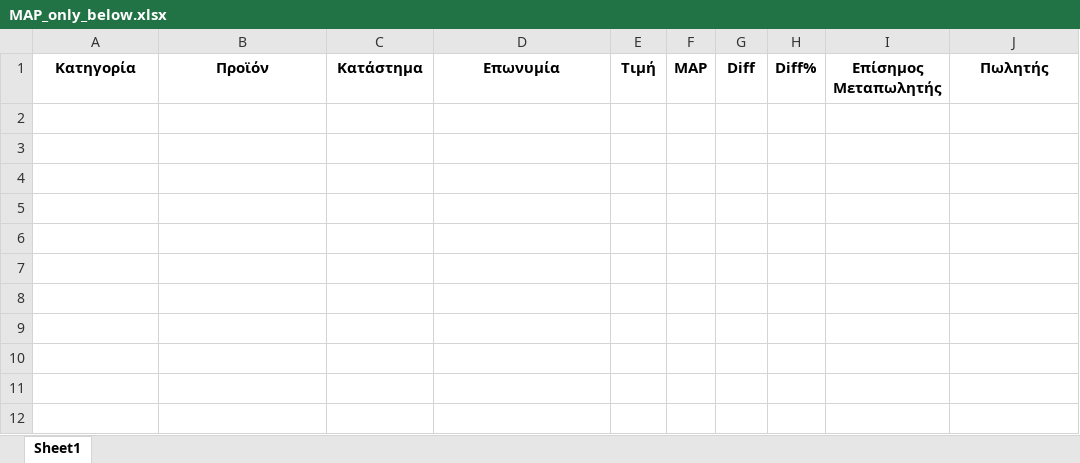
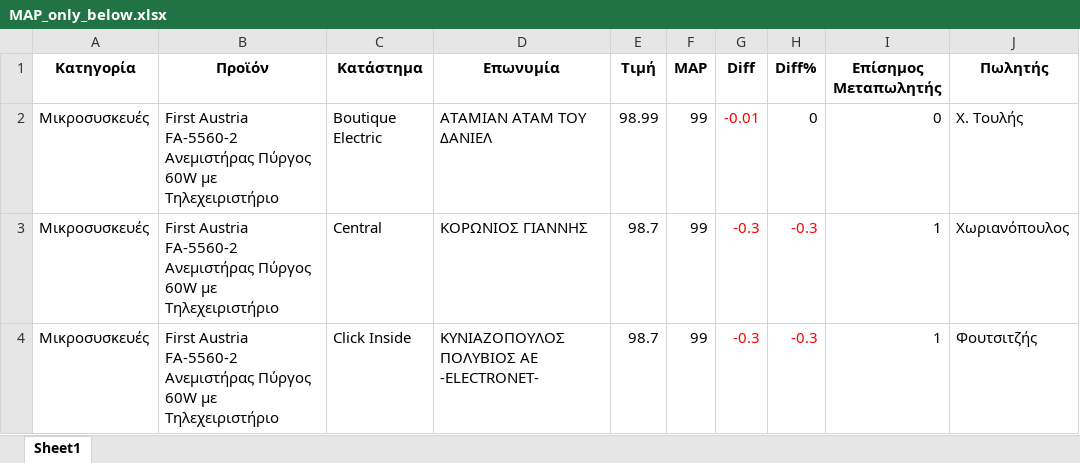
Before and after one commit to evripidisvak/map-reporter, an Excel workbook: Reports/MAP_only_below.xlsx, sheet Sheet1, drawn as a sheet; values as stored, in another font and other column widths than the file's, no borders; the diff names each change by its address in the sheet, - before the commit and + after, or states it on an @@ line.

```diff
--- a/Reports/MAP_only_below.xlsx (sheet Sheet1)
+++ b/Reports/MAP_only_below.xlsx (sheet Sheet1)
+row 2: Μικροσυσκευές | First Austria FA-5560-2 Ανεμιστήρας Πύργος 60W με Τηλεχειριστήριο | Boutique Electric | ΑΤΑΜΙΑΝ ΑΤΑΜ ΤΟΥ ΔΑΝΙΕΛ | 98.99 | 99 | -0.01 | 0 | 0 | Χ. Τουλής
+row 3: Μικροσυσκευές | First Austria FA-5560-2 Ανεμιστήρας Πύργος 60W με Τηλεχειριστήριο | Central | ΚΟΡΩΝΙΟΣ ΓΙΑΝΝΗΣ | 98.7 | 99 | -0.3 | -0.3 | 1 | Χωριανόπουλος
+row 4: Μικροσυσκευές | First Austria FA-5560-2 Ανεμιστήρας Πύργος 60W με Τηλεχειριστήριο | Click Inside | ΚΥΝΙΑΖΟΠΟΥΛΟΣ ΠΟΛΥΒΙΟΣ ΑΕ -ΕLΕCΤRΟΝΕΤ- | 98.7 | 99 | -0.3 | -0.3 | 1 | Φουτσιτζής
```
Also changed, not shown: Reports/MAP-Report-SKU.xlsx, Reports/MAP-Report.xlsx, 20 other files.
